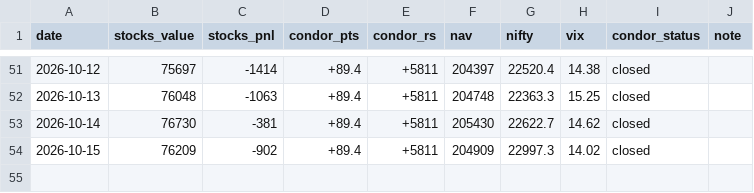
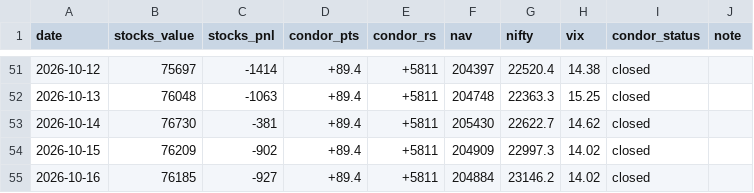
Before and after one commit to Jay2597/combined-book-paper, a CSV file: results/daily_nav.csv, drawn as a sheet; only a part is shown, gaps mark what is left out.

```diff
--- a/results/daily_nav.csv
+++ b/results/daily_nav.csv
@@ -54 +54,2 @@ date,stocks_value,stocks_pnl,condor_pts,condor_rs,nav,nifty,vix,condor_status,no
 2026-10-15,76209,-902,+89.4,+5811,204909,22997.3,14.02,closed,
+2026-10-16,76185,-927,+89.4,+5811,204884,23146.2,14.02,closed,
```
